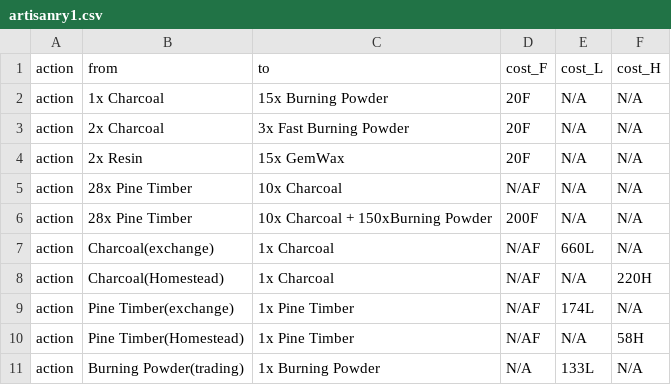
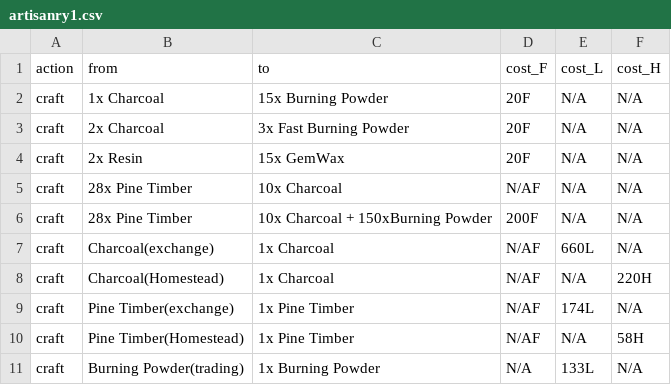
Before and after one commit to asgharkapk/star-resonance-crafting-database, a CSV file: data/artisanry1.csv, drawn as a sheet.

Commit message:
Update artisanry1.csv

```diff
--- a/data/artisanry1.csv
+++ b/data/artisanry1.csv
@@ -1,11 +1,11 @@
 action,from,to,cost_F,cost_L,cost_H
-action,"1x Charcoal","15x Burning Powder",20F,N/A,N/A
-action,"2x Charcoal","3x Fast Burning Powder",20F,N/A,N/A
-action,"2x Resin","15x GemWax",20F,N/A,N/A
-action,"28x Pine Timber","10x Charcoal",N/AF,N/A,N/A
-action,"28x Pine Timber","10x Charcoal + 150xBurning Powder",200F,N/A,N/A
-action,"Charcoal(exchange)","1x Charcoal",N/AF,660L,N/A
-action,"Charcoal(Homestead)","1x Charcoal",N/AF,N/A,220H
-action,"Pine Timber(exchange)","1x Pine Timber",N/AF,174L,N/A
-action,"Pine Timber(Homestead)","1x Pine Timber",N/AF,N/A,58H
-action,"Burning Powder(trading)","1x Burning Powder",N/A,133L,N/A
+craft,"1x Charcoal","15x Burning Powder",20F,N/A,N/A
+craft,"2x Charcoal","3x Fast Burning Powder",20F,N/A,N/A
+craft,"2x Resin","15x GemWax",20F,N/A,N/A
+craft,"28x Pine Timber","10x Charcoal",N/AF,N/A,N/A
+craft,"28x Pine Timber","10x Charcoal + 150xBurning Powder",200F,N/A,N/A
+craft,"Charcoal(exchange)","1x Charcoal",N/AF,660L,N/A
+craft,"Charcoal(Homestead)","1x Charcoal",N/AF,N/A,220H
+craft,"Pine Timber(exchange)","1x Pine Timber",N/AF,174L,N/A
+craft,"Pine Timber(Homestead)","1x Pine Timber",N/AF,N/A,58H
+craft,"Burning Powder(trading)","1x Burning Powder",N/A,133L,N/A
```
